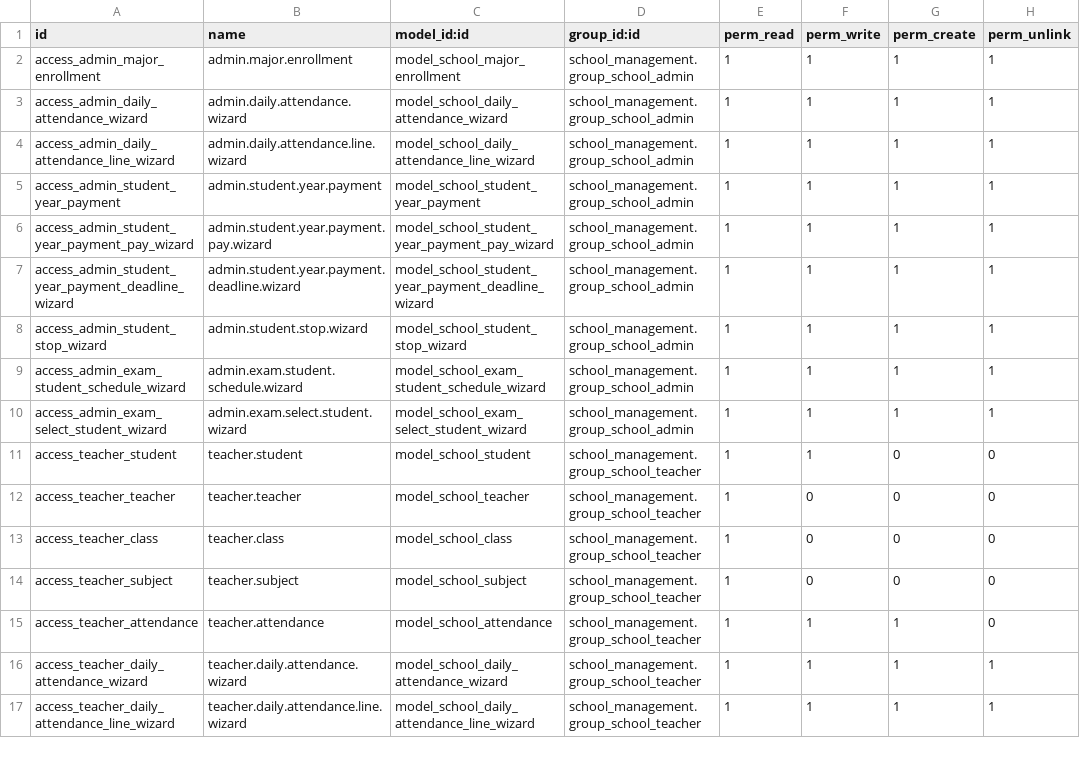
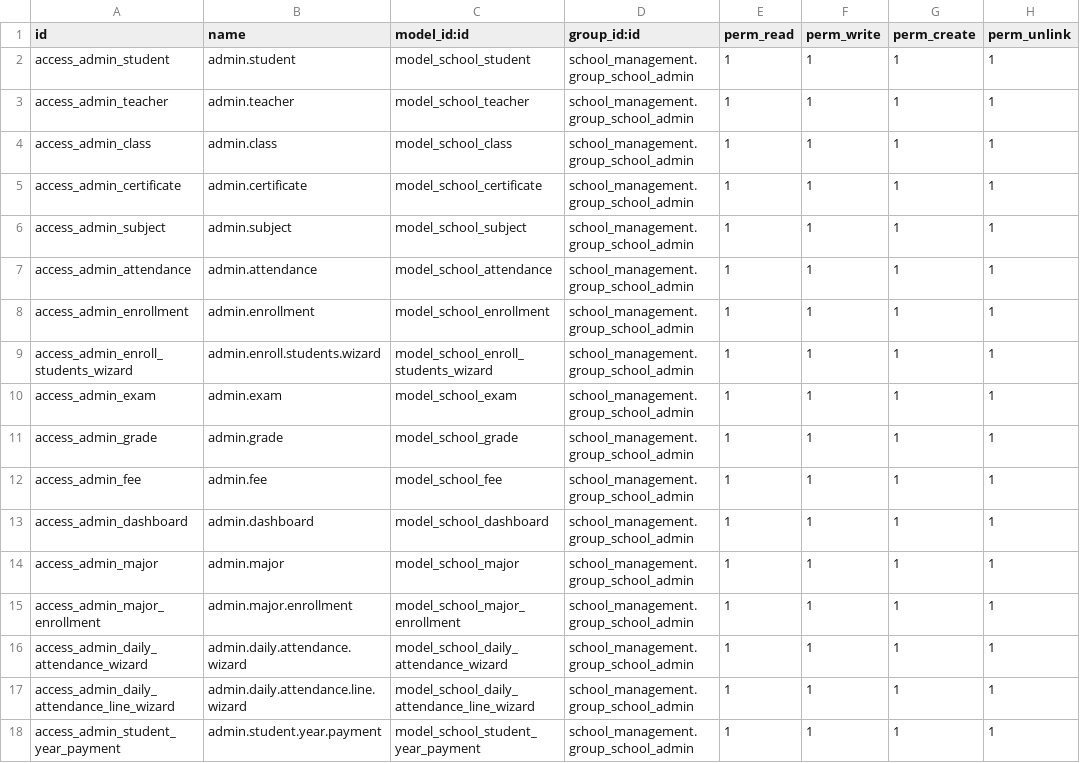
Before and after one commit to Panha-koeun-web-dev/odoo, a CSV file: custom/school_management/security/ir.model.access.csv, drawn as a sheet; only a part is shown; the shorter side is filled out with more unchanged rows.

Commit message:
fix: restore missing admin access rules in ir.model.access.csv

```diff
--- a/custom/school_management/security/ir.model.access.csv
+++ b/custom/school_management/security/ir.model.access.csv
@@ -1,2 +1,15 @@
 id,name,model_id:id,group_id:id,perm_read,perm_write,perm_create,perm_unlink
+access_admin_student,admin.student,model_school_student,school_management.group_school_admin,1,1,1,1
+access_admin_teacher,admin.teacher,model_school_teacher,school_management.group_school_admin,1,1,1,1
+access_admin_class,admin.class,model_school_class,school_management.group_school_admin,1,1,1,1
+access_admin_certificate,admin.certificate,model_school_certificate,school_management.group_school_admin,1,1,1,1
+access_admin_subject,admin.subject,model_school_subject,school_management.group_school_admin,1,1,1,1
+access_admin_attendance,admin.attendance,model_school_attendance,school_management.group_school_admin,1,1,1,1
+access_admin_enrollment,admin.enrollment,model_school_enrollment,school_management.group_school_admin,1,1,1,1
+access_admin_enroll_students_wizard,admin.enroll.students.wizard,model_school_enroll_students_wizard,school_management.group_school_admin,1,1,1,1
+access_admin_exam,admin.exam,model_school_exam,school_management.group_school_admin,1,1,1,1
+access_admin_grade,admin.grade,model_school_grade,school_management.group_school_admin,1,1,1,1
+access_admin_fee,admin.fee,model_school_fee,school_management.group_school_admin,1,1,1,1
+access_admin_dashboard,admin.dashboard,model_school_dashboard,school_management.group_school_admin,1,1,1,1
+access_admin_major,admin.major,model_school_major,school_management.group_school_admin,1,1,1,1
 access_admin_major_enrollment,admin.major.enrollment,model_school_major_enrollment,school_management.group_school_admin,1,1,1,1
```
